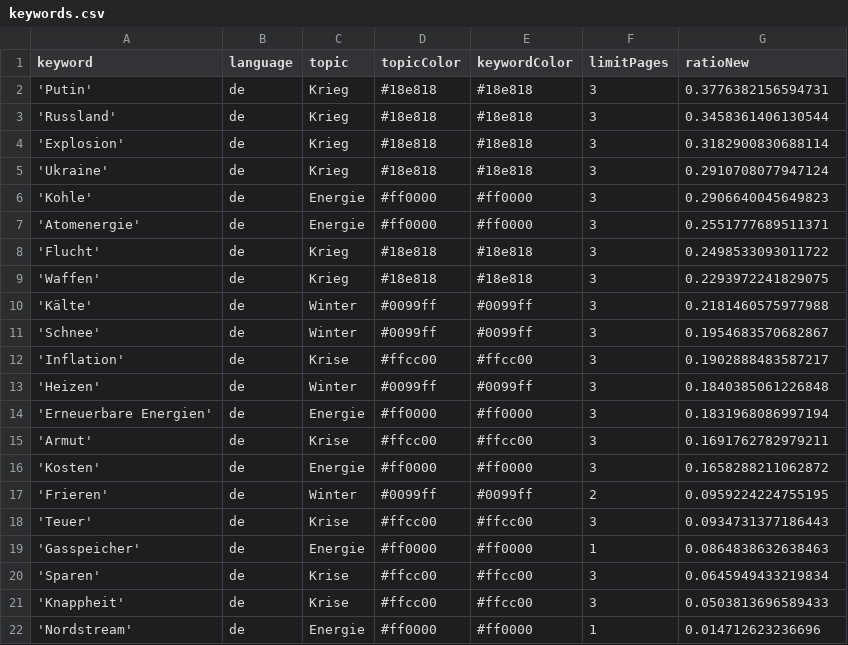
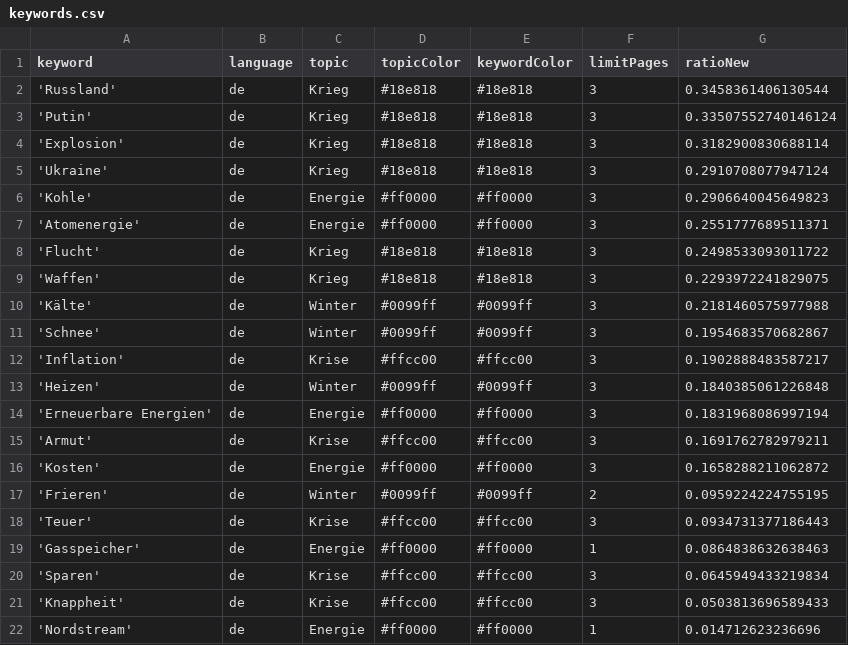
Before and after one commit to paularicarda-news/winterIsComing2, a CSV file: keywords.csv, drawn as a sheet; removed rows and columns are numbered as before the commit, all else as after; the diff names each change by its address in the sheet, - before the commit and + after, or states it on an @@ line.

```diff
--- a/keywords.csv
+++ b/keywords.csv
-row 2: 'Putin' | de | Krieg | #18e818 | #18e818 | 3 | 0.3776382156594731
+row 3: 'Putin' | de | Krieg | #18e818 | #18e818 | 3 | 0.33507552740146124
```
Also changed, not shown: csv/news_2024_10.csv, csv/news_2024_11.csv.
